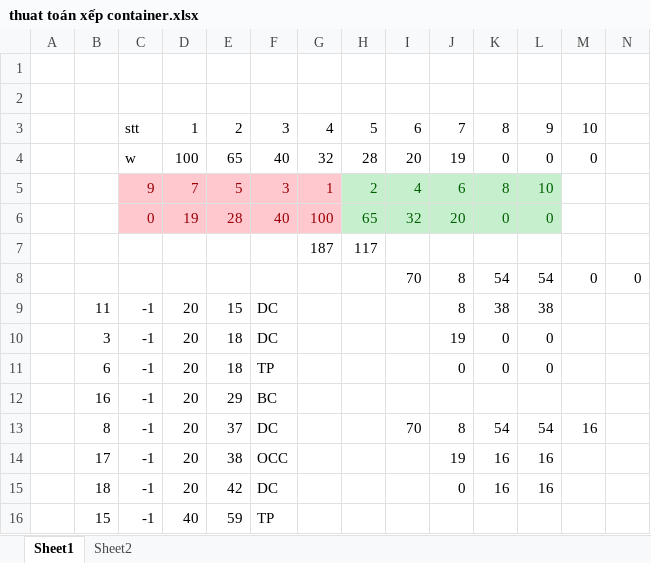
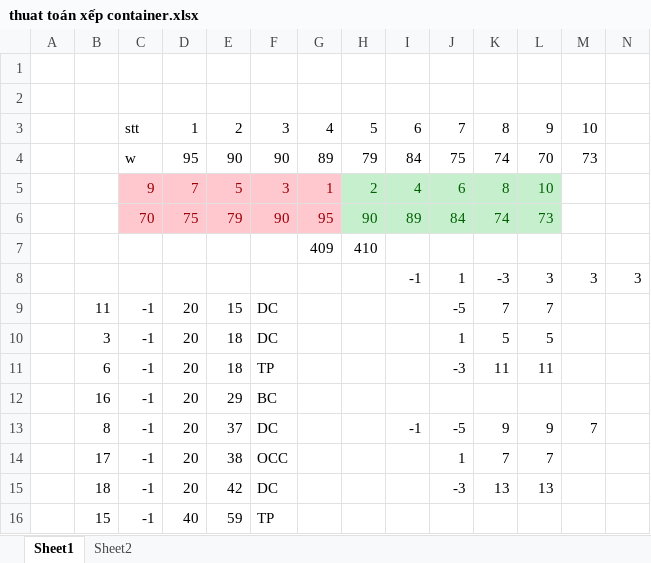
Before and after one commit to doduydao19/DAAlgo, an Excel workbook: sort_container/thuat toán xếp container.xlsx, sheet Sheet1, drawn as a sheet; only a part is shown; values as stored, in another font and other column widths than the file's, no borders; removed rows and columns are numbered as before the commit, all else as after; rows hold the shown columns only; the diff covers the shown part only; the diff names each change by its address in the sheet, - before the commit and + after, or states it on an @@ line.

```diff
--- a/sort_container/thuat toán xếp container.xlsx (sheet Sheet1)
+++ b/sort_container/thuat toán xếp container.xlsx (sheet Sheet1)
-row 4:  |  | w | 100 | 65 | 40 | 32 | 28 | 20 | 19 | 0 | 0 | 0
+row 4:  |  | w | 95 | 90 | 90 | 89 | 79 | 84 | 75 | 74 | 70 | 73
-row 6:  |  | 0 | 19 | 28 | 40 | 100 | 65 | 32 | 20 | 0 | 0
-row 7:  |  |  |  |  |  | 187 | 117
-row 8:  |  |  |  |  |  |  |  | 70 | 8 | 54 | 54 | 0 | 0
+row 6:  |  | 70 | 75 | 79 | 90 | 95 | 90 | 89 | 84 | 74 | 73
+row 7:  |  |  |  |  |  | 409 | 410
+row 8:  |  |  |  |  |  |  |  | -1 | 1 | -3 | 3 | 3 | 3
-J9: 8
+J9: -5
-K9: 38
+K9: 7
-L9: 38
+L9: 7
-J10: 19
+J10: 1
-K10: 0
+K10: 5
-L10: 0
+L10: 5
-J11: 0
+J11: -3
-K11: 0
+K11: 11
-L11: 0
+L11: 11
-I13: 70
+I13: -1
-J13: 8
+J13: -5
-K13: 54
+K13: 9
-L13: 54
+L13: 9
-M13: 16
+M13: 7
-J14: 19
+J14: 1
-K14: 16
+K14: 7
-L14: 16
+L14: 7
-J15: 0
+J15: -3
-K15: 16
+K15: 13
-L15: 16
+L15: 13
```
Also changed, not shown: 36 added rows, 78 edited cells and cell formats elsewhere in this sheet, 1 other file.
